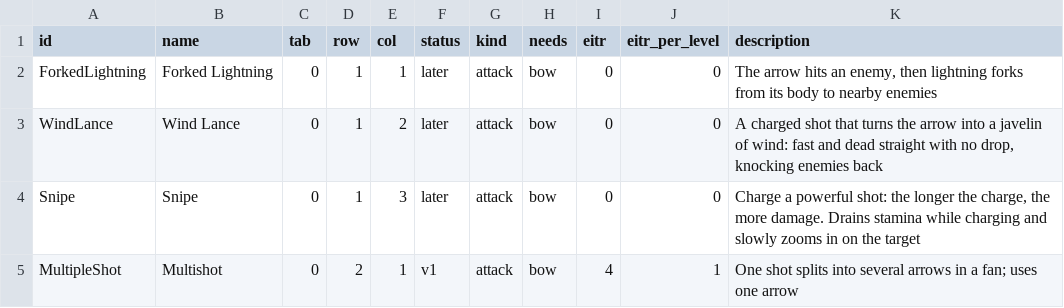
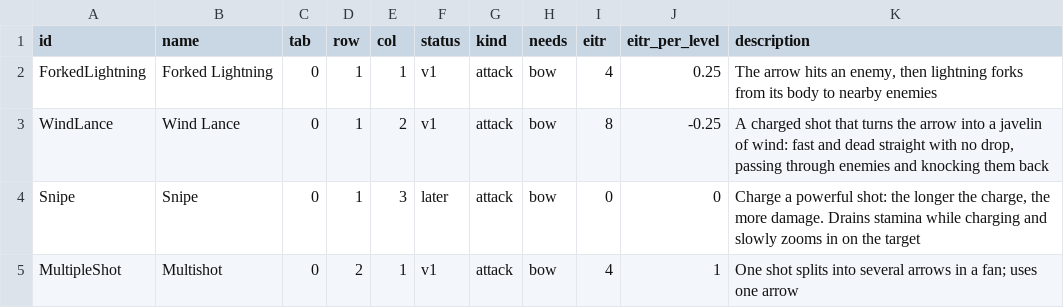
Before and after one commit to krogon-games/JotunnModStub, a CSV file: Orlog/Data/amazon_skills.csv, drawn as a sheet; only a part is shown.

```diff
--- a/Orlog/Data/amazon_skills.csv
+++ b/Orlog/Data/amazon_skills.csv
@@ -1,4 +1,4 @@
 id,name,tab,row,col,status,kind,needs,eitr,eitr_per_level,description
-ForkedLightning,Forked Lightning,0,1,1,later,attack,bow,0,0,"The arrow hits an enemy, then lightning forks from its body to nearby enemies"
-WindLance,Wind Lance,0,1,2,later,attack,bow,0,0,"A charged shot that turns the arrow into a javelin of wind: fast and dead straight with no drop, knocking enemies back"
+ForkedLightning,Forked Lightning,0,1,1,v1,attack,bow,4,0.25,"The arrow hits an enemy, then lightning forks from its body to nearby enemies"
+WindLance,Wind Lance,0,1,2,v1,attack,bow,8,-0.25,"A charged shot that turns the arrow into a javelin of wind: fast and dead straight with no drop, passing through enemies and knocking them back"
 Snipe,Snipe,0,1,3,later,attack,bow,0,0,"Charge a powerful shot: the longer the charge, the more damage. Drains stamina while charging and slowly zooms in on the target"
```
Also changed, not shown: Orlog/Data/amazon_skill_values.csv, 15 other files.
